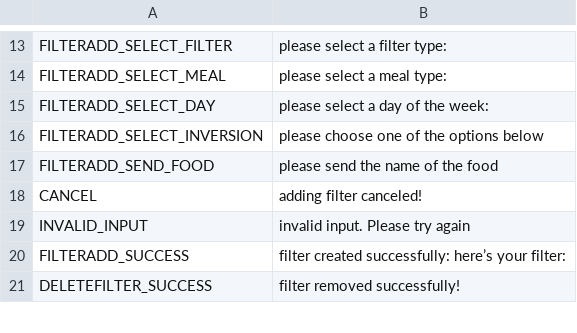
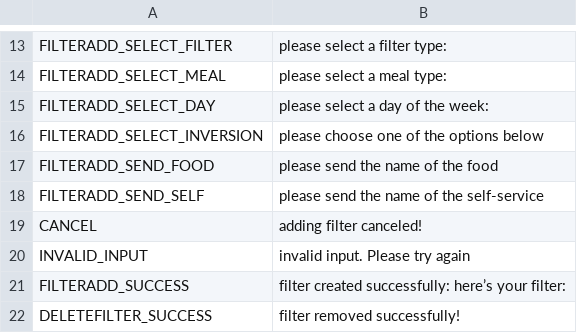
Before and after one commit to d00m514y3r/jahangostar-autoreserve, a CSV file: db/texts.csv, drawn as a sheet; only a part is shown, gaps mark what is left out; the diff names each change by its address in the sheet, - before the commit and + after, or states it on an @@ line.

Commit message:
added self-service filters

```diff
--- a/db/texts.csv
+++ b/db/texts.csv
+row 18: FILTERADD_SEND_SELF | please send the name of the self-service
```
Also changed, not shown: 9 other files.
